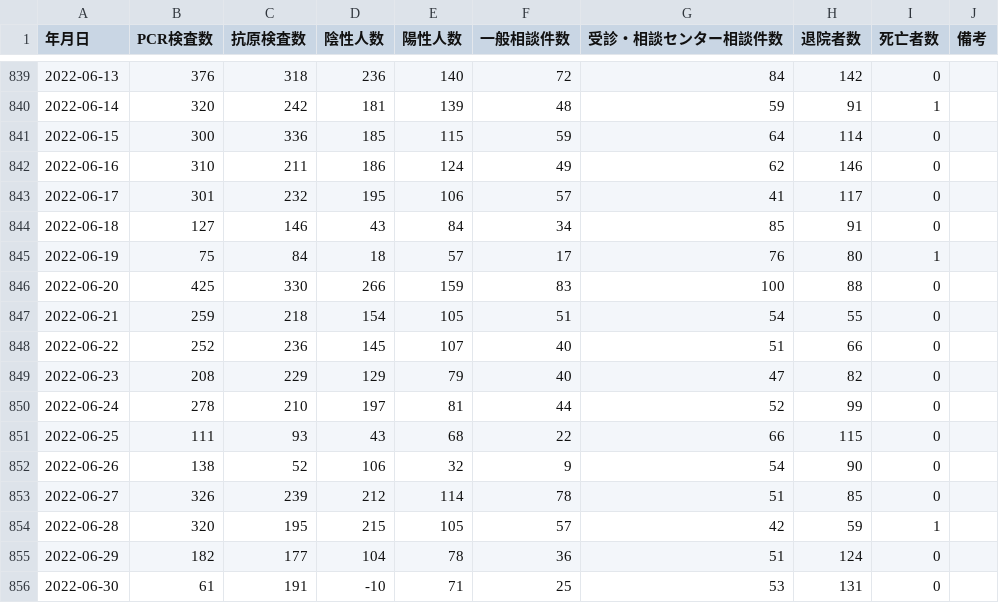
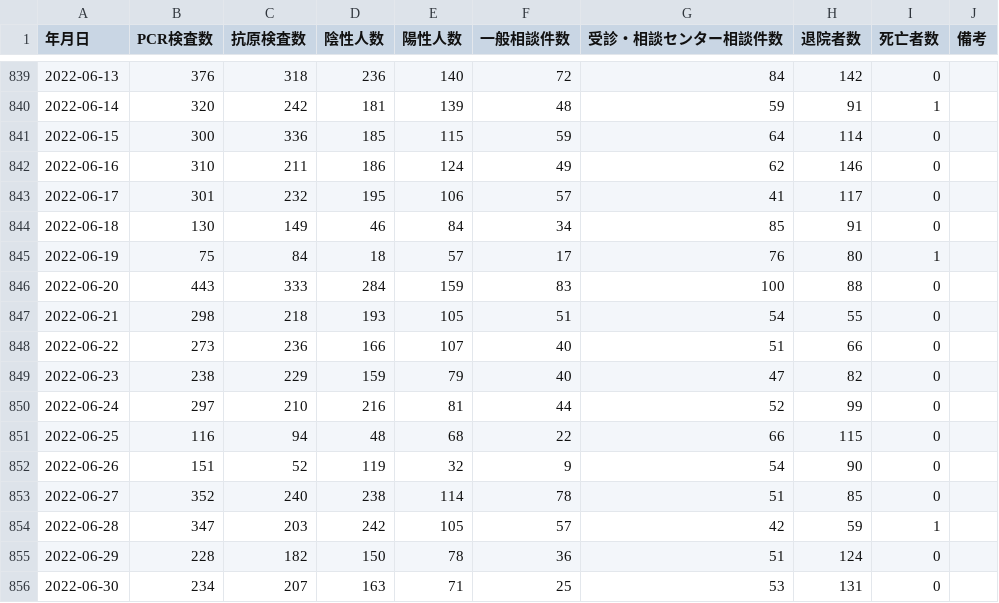
Before and after one commit to terachan0117/covid19-toyama-opendata, a CSV file: data/toyama_counts.csv, drawn as a sheet; only a part is shown, gaps mark what is left out; the diff covers the shown part only.

```diff
--- a/data/toyama_counts.csv
+++ b/data/toyama_counts.csv
@@ -843,14 +843,14 @@
 2022-06-17,301,232,195,106,57,41,117,0,
-2022-06-18,127,146,43,84,34,85,91,0,
+2022-06-18,130,149,46,84,34,85,91,0,
 2022-06-19,75,84,18,57,17,76,80,1,
-2022-06-20,425,330,266,159,83,100,88,0,
-2022-06-21,259,218,154,105,51,54,55,0,
-2022-06-22,252,236,145,107,40,51,66,0,
-2022-06-23,208,229,129,79,40,47,82,0,
-2022-06-24,278,210,197,81,44,52,99,0,
-2022-06-25,111,93,43,68,22,66,115,0,
-2022-06-26,138,52,106,32,9,54,90,0,
-2022-06-27,326,239,212,114,78,51,85,0,
-2022-06-28,320,195,215,105,57,42,59,1,
-2022-06-29,182,177,104,78,36,51,124,0,
-2022-06-30,61,191,-10,71,25,53,131,0,
+2022-06-20,443,333,284,159,83,100,88,0,
+2022-06-21,298,218,193,105,51,54,55,0,
+2022-06-22,273,236,166,107,40,51,66,0,
+2022-06-23,238,229,159,79,40,47,82,0,
+2022-06-24,297,210,216,81,44,52,99,0,
+2022-06-25,116,94,48,68,22,66,115,0,
+2022-06-26,151,52,119,32,9,54,90,0,
+2022-06-27,352,240,238,114,78,51,85,0,
+2022-06-28,347,203,242,105,57,42,59,1,
+2022-06-29,228,182,150,78,36,51,124,0,
+2022-06-30,234,207,163,71,25,53,131,0,
```
Also changed, not shown: 1 added row and 16 edited cells elsewhere in this file, data/160008_toyama_covid19_antigen_test_people.csv, data/160008_toyama_covid19_confirm_negative.csv, 7 other files.
